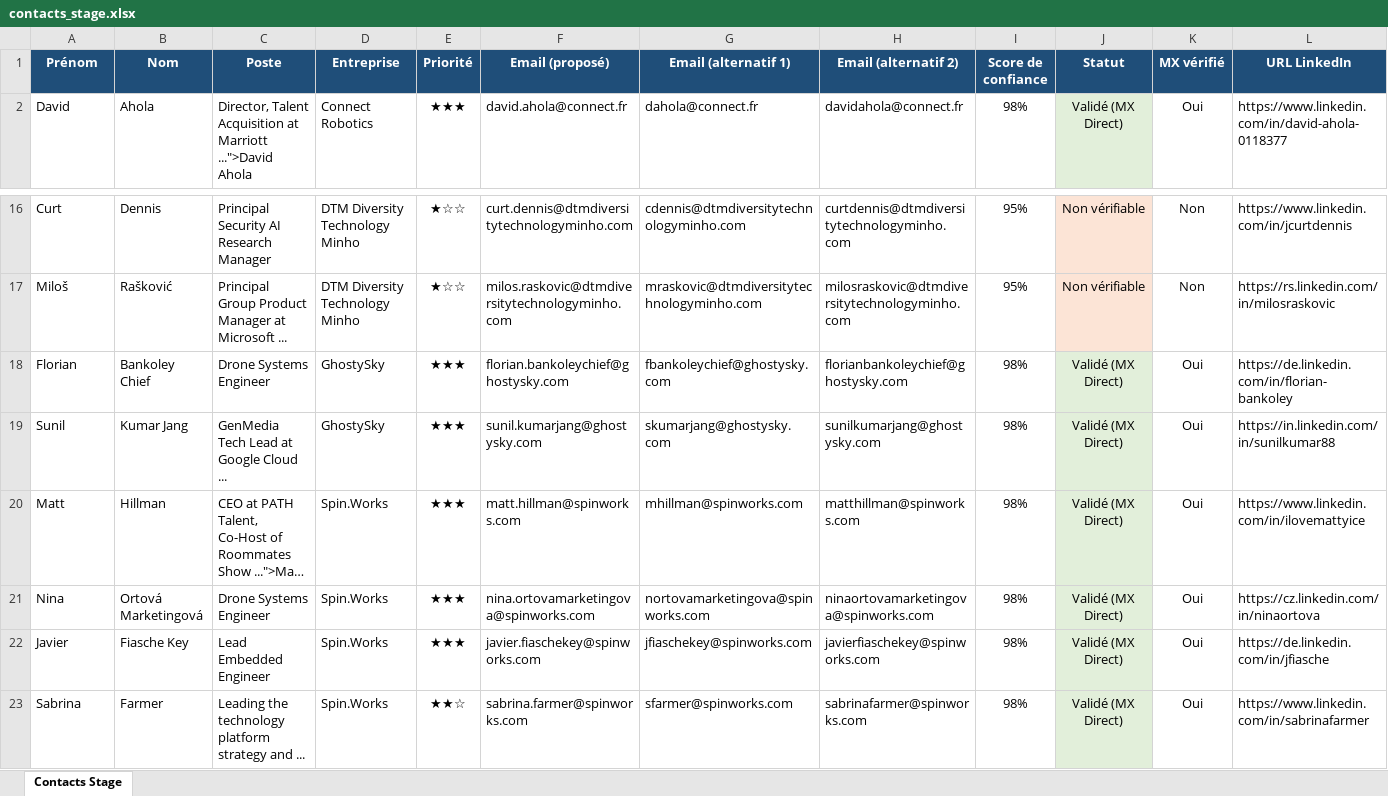
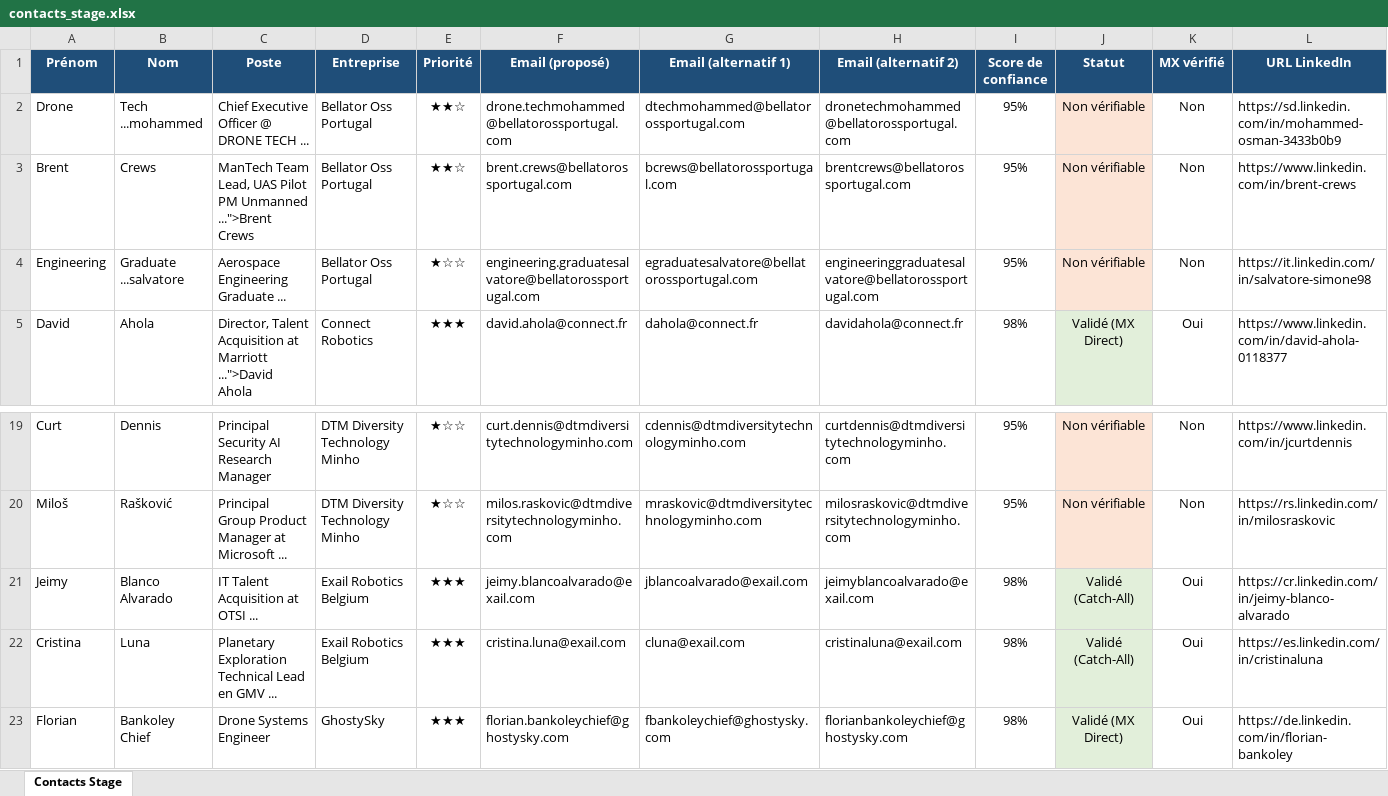
Before and after one commit to medhsiny2003/linkedin-prospector, an Excel workbook: data/contacts_stage.xlsx, sheet Contacts Stage, drawn as a sheet; only a part is shown, gaps mark what is left out; the shorter side is filled out with more unchanged rows; long unchanged cells end in …; values as stored, in another font and other column widths than the file's, no borders; rows hold the shown columns only; the diff names each change by its address in the sheet, - before the commit and + after, or states it on an @@ line.

Commit message:
chore(auto): synchronisation 5 nouveaux leads [skip ci]

```diff
--- a/data/contacts_stage.xlsx (sheet Contacts Stage)
+++ b/data/contacts_stage.xlsx (sheet Contacts Stage)
+row 2: Drone | Tech ...mohammed | Chief Executive Officer @ DRONE TECH ... | Bellator Oss Portugal | ★★☆ | drone.techmohammed@bellatorossportugal.com | dtechmohammed@bellatorossportugal.com | dronetechmohammed@bellatorossportugal.com | 95% | Non vérifiable | Non | https://sd.linkedin.com/in/mohammed-osman-3433b0b9
+row 3: Brent | Crews | ManTech Team Lead, UAS Pilot PM Unmanned ...">Brent Crews | Bellator Oss Portugal | ★★☆ | brent.crews@bellatorossportugal.com | bcrews@bellatorossportugal.com | brentcrews@bellatorossportugal.com | 95% | Non vérifiable | Non | https://www.linkedin.com/in/brent-crews
+row 4: Engineering | Graduate ...salvatore | Aerospace Engineering Graduate ... | Bellator Oss Portugal | ★☆☆ | engineering.graduatesalvatore@bellatorossportugal.com | egraduatesalvatore@bellatorossportugal.com | engineeringgraduatesalvatore@bellatorossportugal.com | 95% | Non vérifiable | Non | https://it.linkedin.com/in/salvatore-simone98
+row 21: Jeimy | Blanco Alvarado | IT Talent Acquisition at OTSI ... | Exail Robotics Belgium | ★★★ | jeimy.blancoalvarado@exail.com | jblancoalvarado@exail.com | jeimyblancoalvarado@exail.com | 98% | Validé (Catch-All) | Oui | https://cr.linkedin.com/in/jeimy-blanco-alvarado
+row 22: Cristina | Luna | Planetary Exploration Technical Lead en GMV ... | Exail Robotics Belgium | ★★★ | cristina.luna@exail.com | cluna@exail.com | cristinaluna@exail.com | 98% | Validé (Catch-All) | Oui | https://es.linkedin.com/in/cristinaluna
```
Also changed, not shown: 2 other files.
